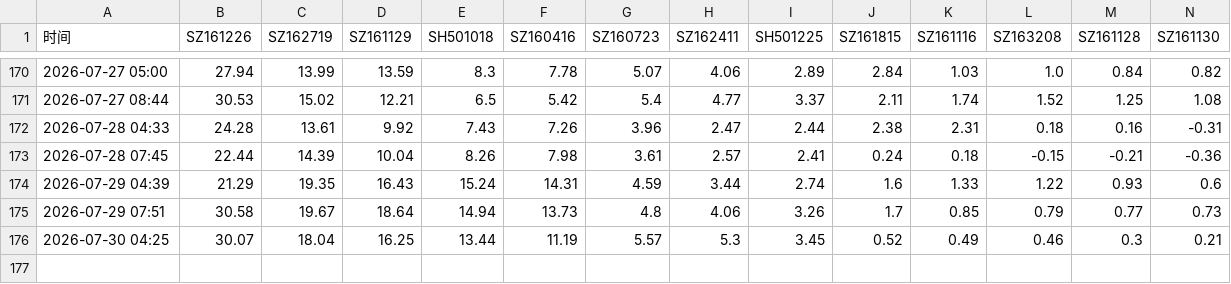
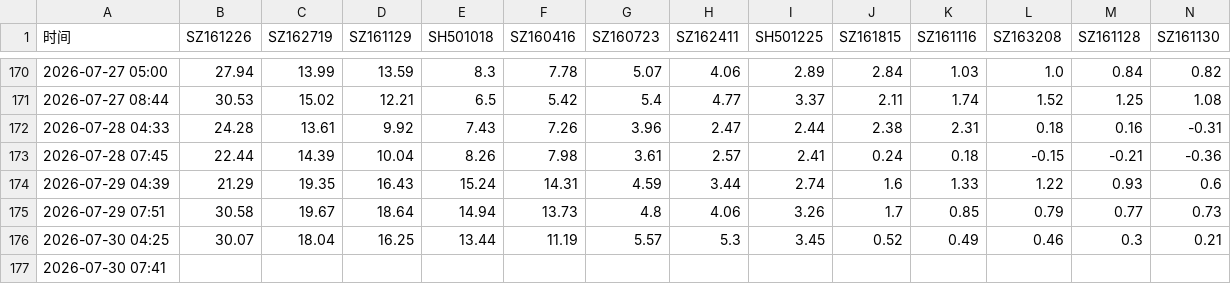
Before and after one commit to feixue1314/LOF-monitor, a CSV file: history.csv, drawn as a sheet; only a part is shown, gaps mark what is left out; rows hold the shown columns only; the diff names each change by its address in the sheet, - before the commit and + after, or states it on an @@ line.

```diff
--- a/history.csv
+++ b/history.csv
+row 177: 2026-07-30 07:41
```
